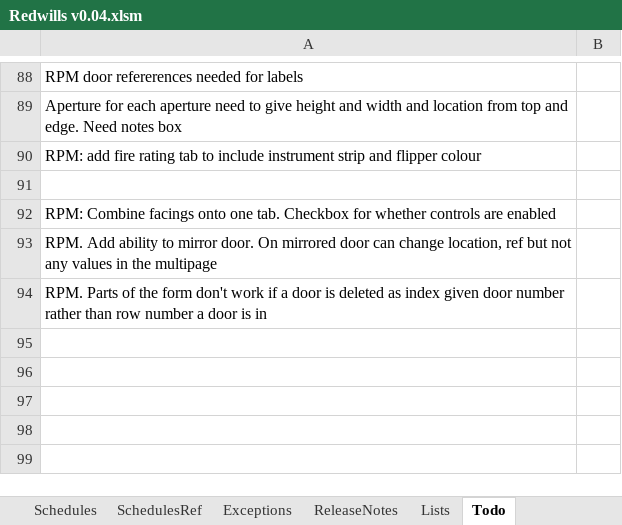
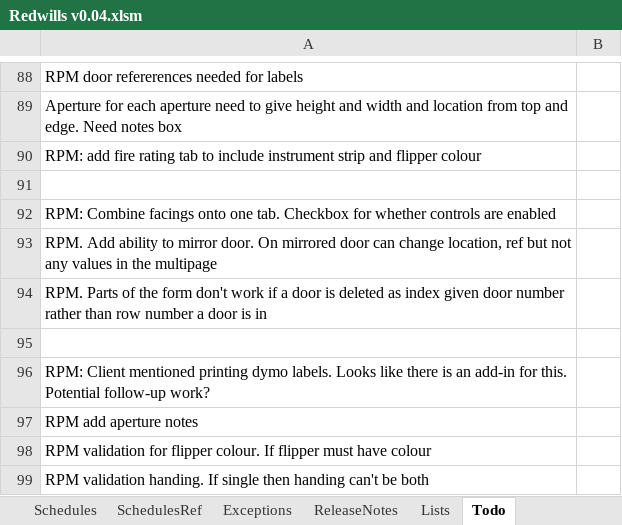
Before and after one commit to Rob3335/Redwells-Joinery, an Excel workbook: Redwills v0.04.xlsm, sheet Todo, drawn as a sheet; only a part is shown, gaps mark what is left out; values as stored, in another font and other column widths than the file's, no borders; the diff names each change by its address in the sheet, - before the commit and + after, or states it on an @@ line.

```diff
--- a/Redwills v0.04.xlsm (sheet Todo)
+++ b/Redwills v0.04.xlsm (sheet Todo)
+row 95: (empty)
+row 96: RPM: Client mentioned printing dymo labels. Looks like there is an add-in for this. Potential follow-up work?
+row 97: RPM add aperture notes
+row 98: RPM validation for flipper colour. If flipper must have colour
+row 99: RPM validation handing. If single then handing can't be both
```
Also changed, not shown: sheet Schedules, charts or pictures, 1 other file.
